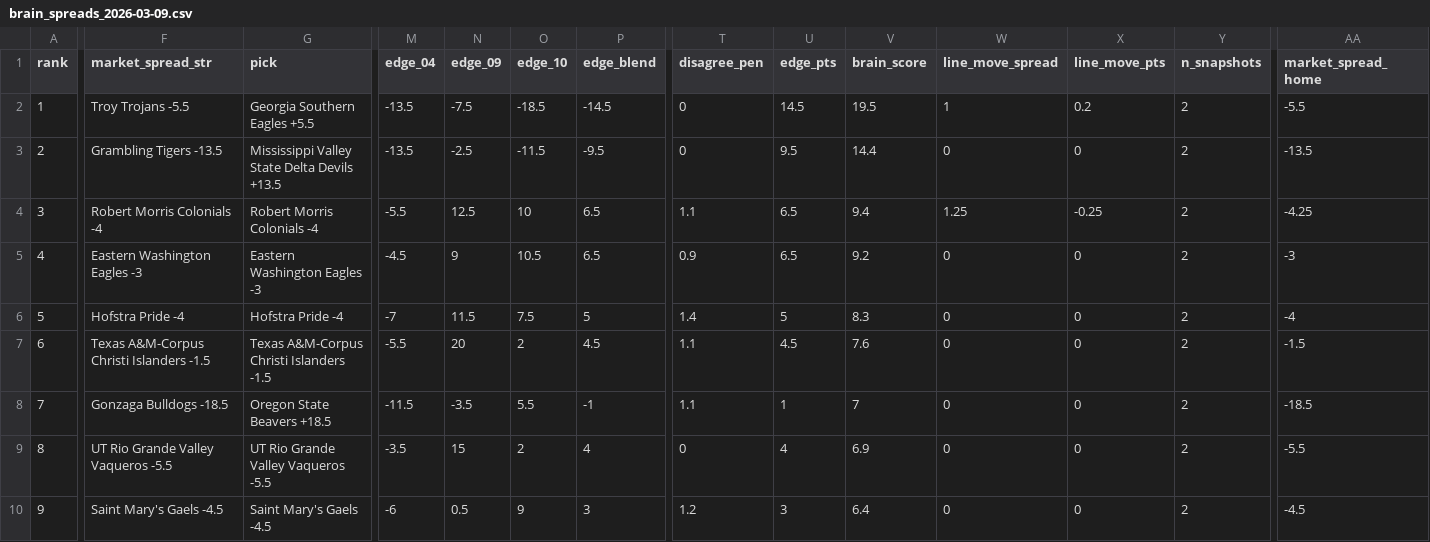
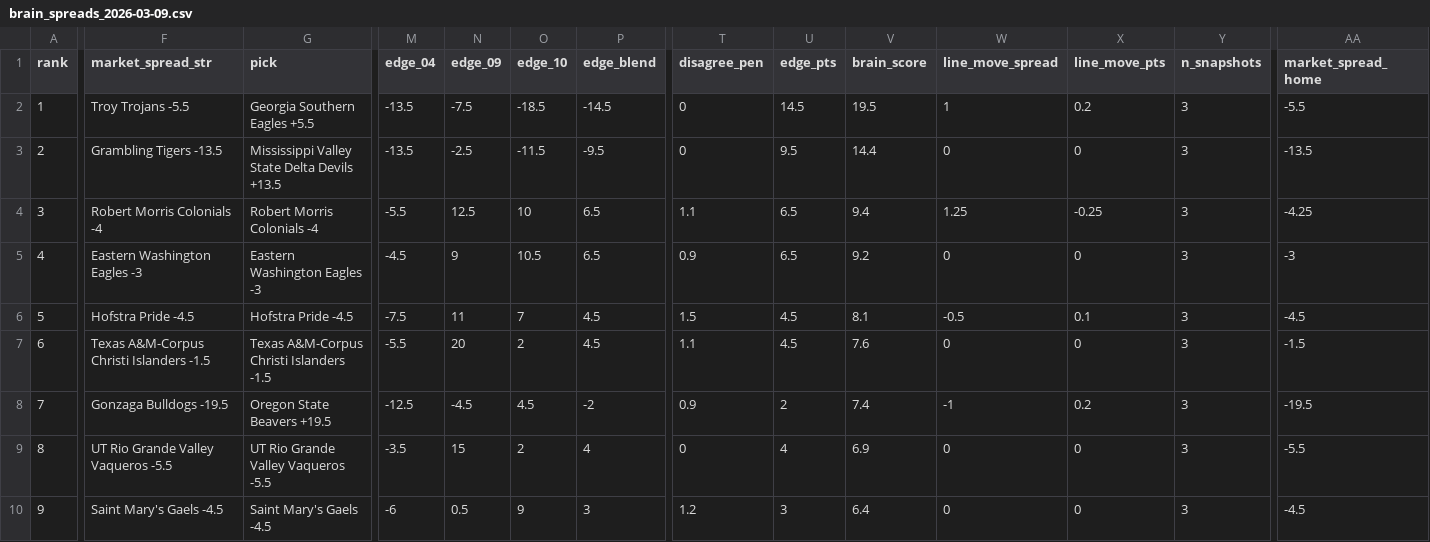
Before and after one commit to CameronBroussard6/cbb-site, a CSV file: data/brain_spreads_2026-03-09.csv, drawn as a sheet; only a part is shown, gaps mark what is left out; the diff covers the shown part only; the diff names each change by its address in the sheet, - before the commit and + after, or states it on an @@ line.

```diff
--- a/data/brain_spreads_2026-03-09.csv
+++ b/data/brain_spreads_2026-03-09.csv
-Y2:Y10 (n_snapshots): 2
+Y2:Y10 (n_snapshots): 3
-F6 (market_spread_str): Hofstra Pride -4
+F6 (market_spread_str): Hofstra Pride -4.5
-G6 (pick): Hofstra Pride -4
+G6 (pick): Hofstra Pride -4.5
-M6 (edge_04): -7
+M6 (edge_04): -7.5
-N6 (edge_09): 11.5
+N6 (edge_09): 11
-O6 (edge_10): 7.5
+O6 (edge_10): 7
-P6 (edge_blend): 5
+P6 (edge_blend): 4.5
-T6 (disagree_pen): 1.4
+T6 (disagree_pen): 1.5
-U6 (edge_pts): 5
+U6 (edge_pts): 4.5
-V6 (brain_score): 8.3
+V6 (brain_score): 8.1
-W6 (line_move_spread): 0
+W6 (line_move_spread): -0.5
-X6 (line_move_pts): 0
+X6 (line_move_pts): 0.1
-AA6 (market_spread_home): -4
+AA6 (market_spread_home): -4.5
-F8 (market_spread_str): Gonzaga Bulldogs -18.5
+F8 (market_spread_str): Gonzaga Bulldogs -19.5
-G8 (pick): Oregon State Beavers +18.5
+G8 (pick): Oregon State Beavers +19.5
-M8 (edge_04): -11.5
+M8 (edge_04): -12.5
-N8 (edge_09): -3.5
+N8 (edge_09): -4.5
-O8 (edge_10): 5.5
+O8 (edge_10): 4.5
-P8 (edge_blend): -1
+P8 (edge_blend): -2
-T8 (disagree_pen): 1.1
+T8 (disagree_pen): 0.9
-U8 (edge_pts): 1
+U8 (edge_pts): 2
-V8 (brain_score): 7
+V8 (brain_score): 7.4
-W8 (line_move_spread): 0
+W8 (line_move_spread): -1
-X8 (line_move_pts): 0
+X8 (line_move_pts): 0.2
-AA8 (market_spread_home): -18.5
+AA8 (market_spread_home): -19.5
```
Also changed, not shown: 41 edited cells elsewhere in this file, data/brain_game_totals_2026-03-09.csv, data/brain_team_totals_2026-03-09.csv, 4 other files.
